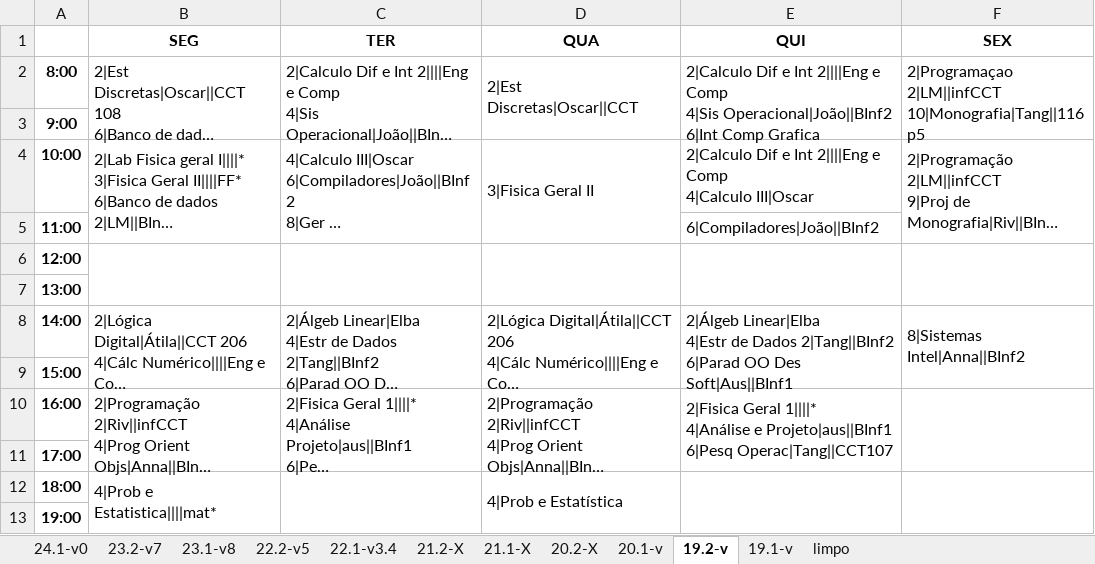
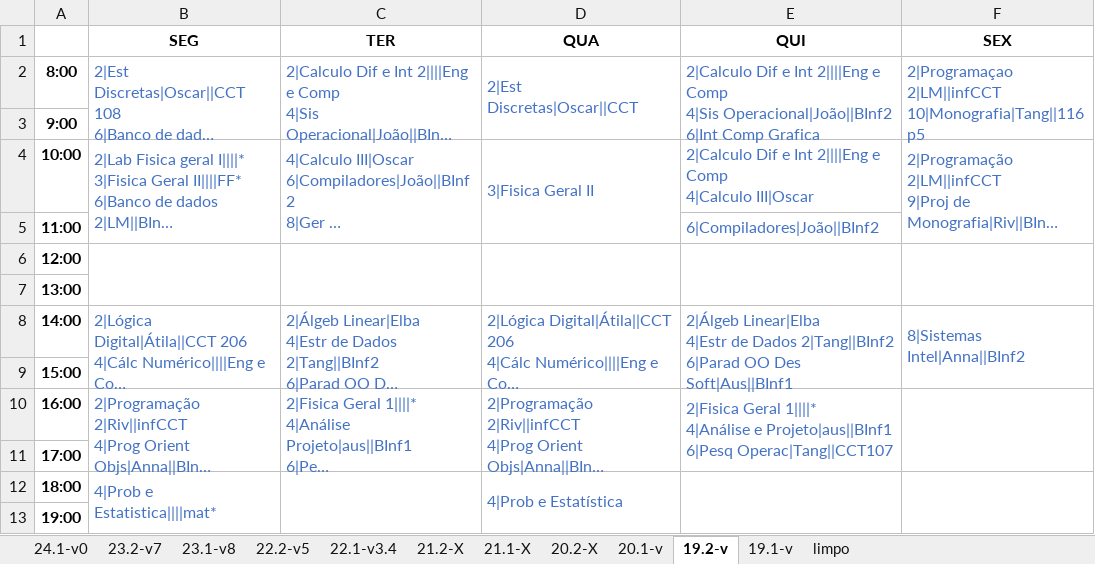
Before and after one commit to jvfd3/timetabling-UENF, an Excel workbook: Files/data/Processed Data/Tabelas/CS Grids - 2019.1-2024.1.xlsx, sheet 19.2-v, drawn as a sheet; long unchanged cells end in …; values as stored, in another font and other column widths than the file's, no borders; the diff names each change by its address in the sheet, - before the commit and + after, or states it on an @@ line.

Commit message:
#272 some file adjustments, I guess

```diff
--- a/Files/data/Processed Data/Tabelas/CS Grids - 2019.1-2024.1.xlsx (sheet 19.2-v)
+++ b/Files/data/Processed Data/Tabelas/CS Grids - 2019.1-2024.1.xlsx (sheet 19.2-v)
-B2:F2 text colour: black
+B2:F2 text colour: #4472C4
-B4:F4 text colour: black
+B4:F4 text colour: #4472C4
-E5 text colour: black
+E5 text colour: #4472C4
-B8:F8 text colour: black
+B8:F8 text colour: #4472C4
-B10:E10 text colour: black
+B10:E10 text colour: #4472C4
-B12 text colour: black
+B12 text colour: #4472C4
-D12 text colour: black
+D12 text colour: #4472C4
```
